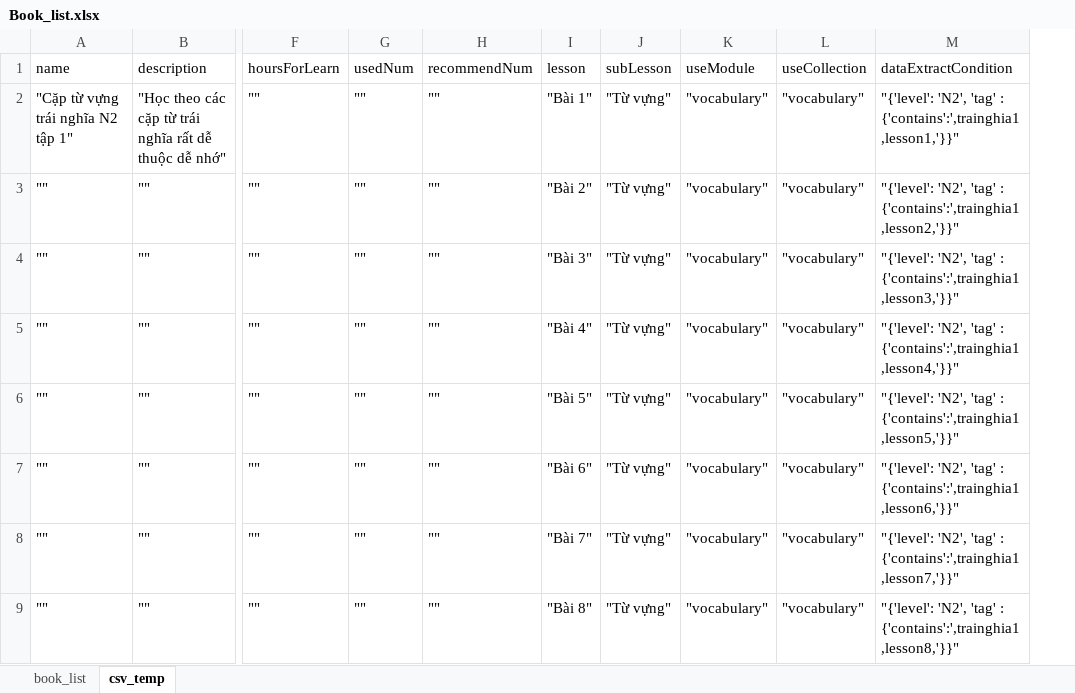
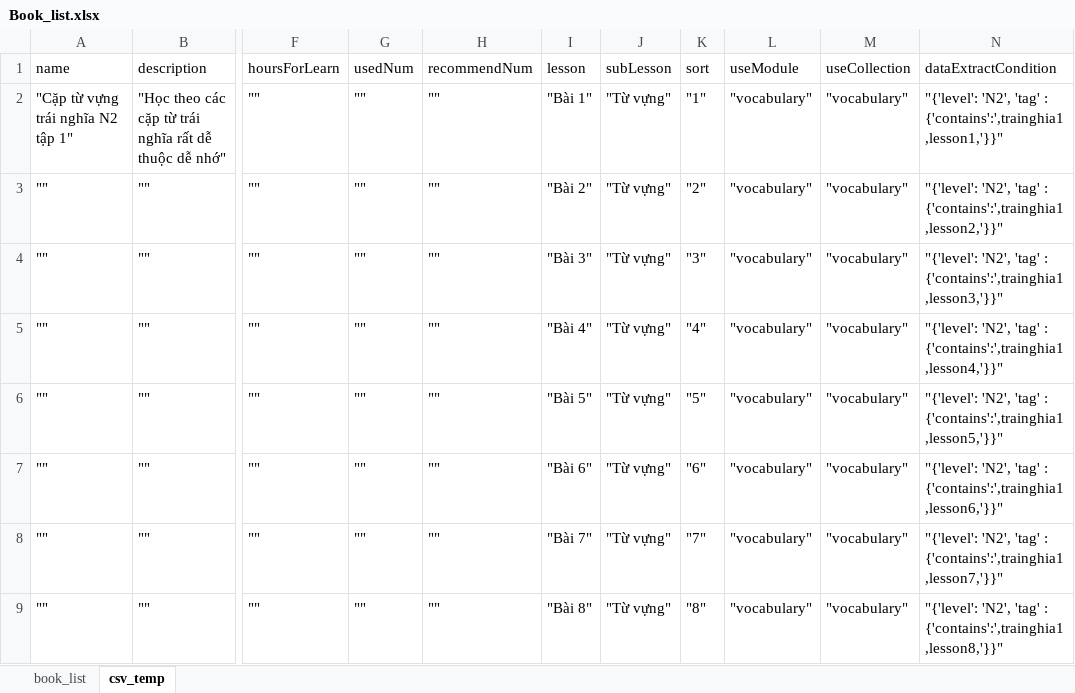
Before and after one commit to tugigroup/japtool, an Excel workbook: work/Book_list.xlsx, sheet csv_temp, drawn as a sheet; only a part is shown, gaps mark what is left out; values as stored, in another font and other column widths than the file's, no borders; the diff names each change by its address in the sheet, - before the commit and + after, or states it on an @@ line.

```diff
--- a/work/Book_list.xlsx (sheet csv_temp)
+++ b/work/Book_list.xlsx (sheet csv_temp)
+column K (sort), rows 2-9: "1" | "2" | "3" | "4" | "5" | "6" | "7" | "8"
```
Also changed, not shown: sheet book_list, formulas that keep their value, 2 other files.
